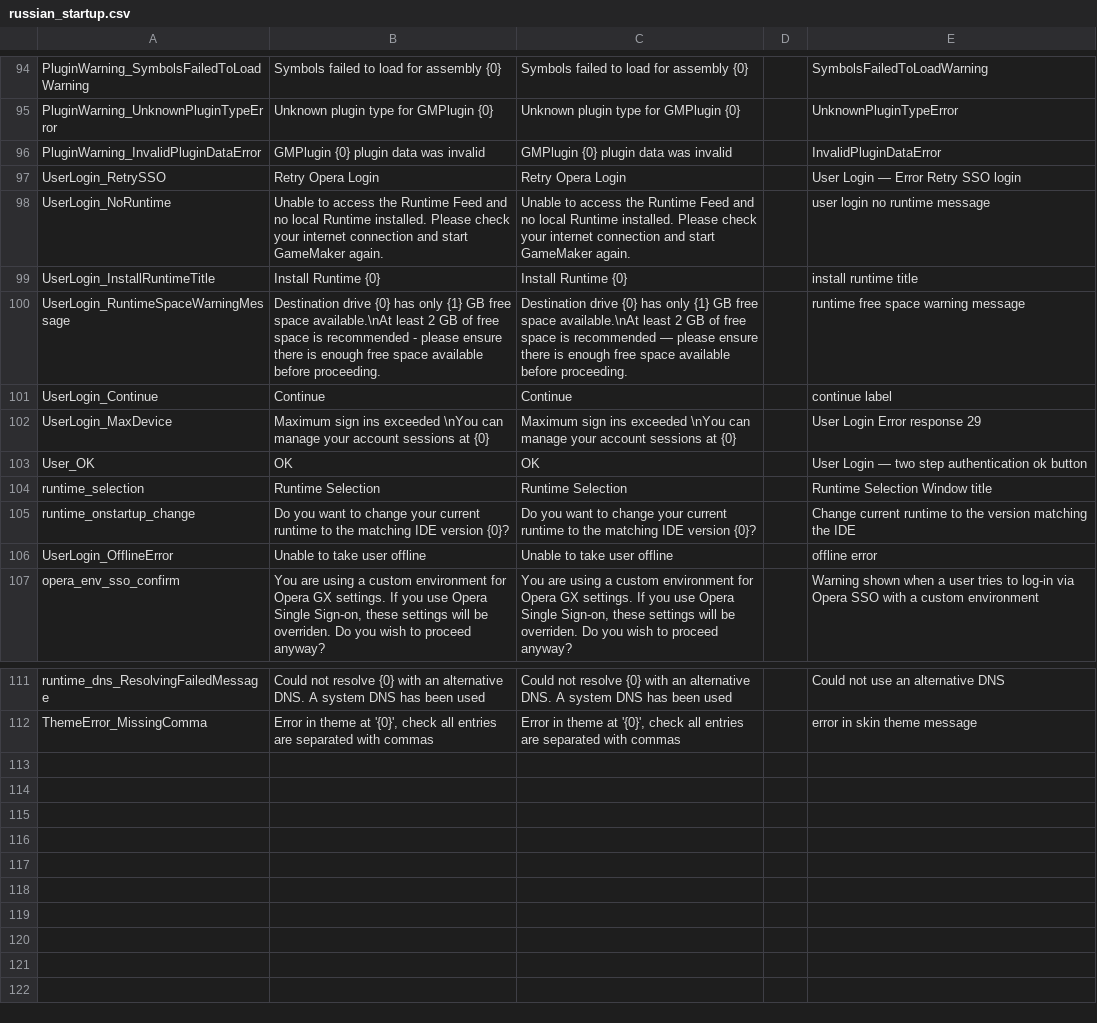
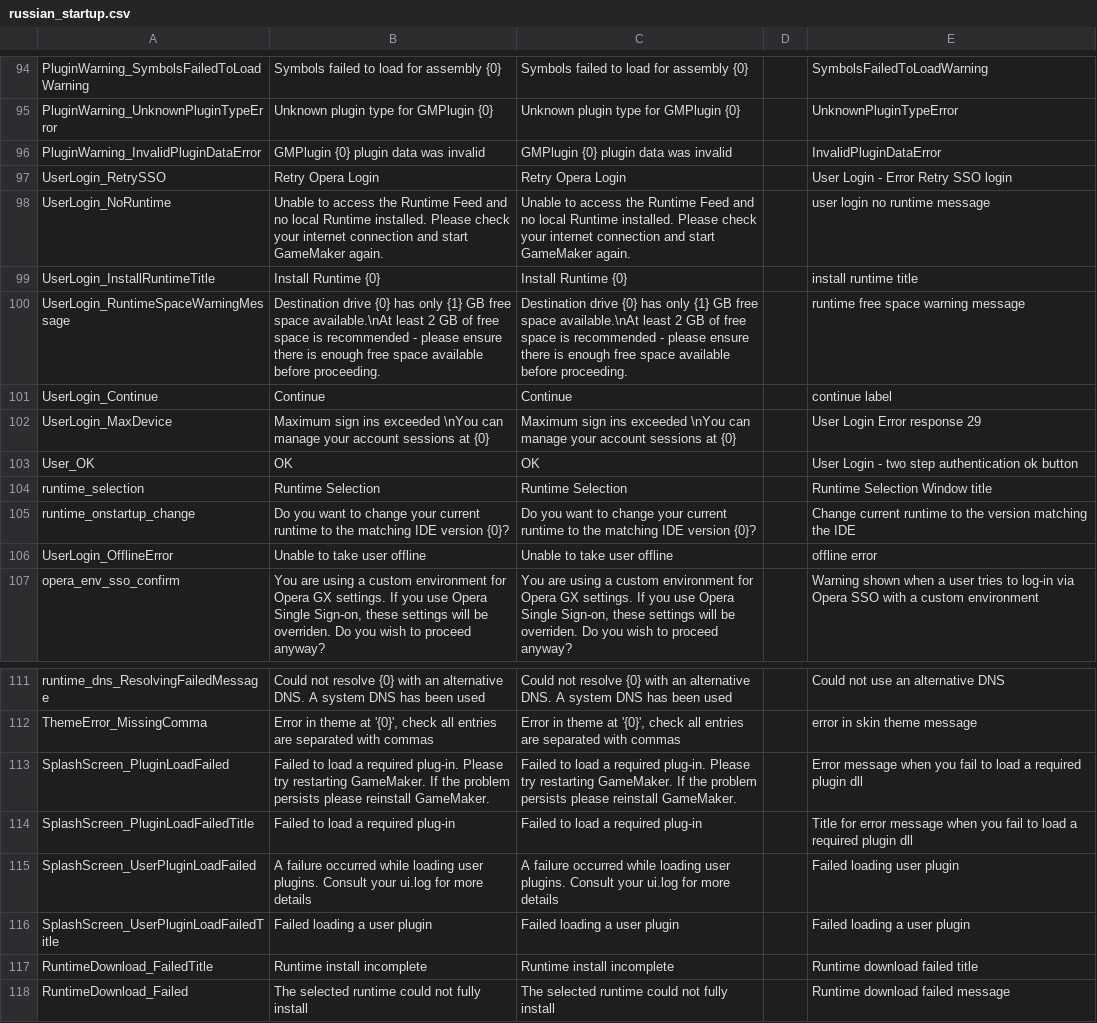
Before and after one commit to RushanM/GameMaker-Alt-Russian-Language, a CSV file: Languages/russian_startup.csv, drawn as a sheet; only a part is shown, gaps mark what is left out.

Commit message:
Работа над переводами

```diff
--- a/Languages/russian_startup.csv
+++ b/Languages/russian_startup.csv
@@ -96,9 +96,9 @@ PluginWarning_UnknownPluginTypeError,Unknown plugin type for GMPlugin {0},Unknow
 PluginWarning_InvalidPluginDataError,GMPlugin {0} plugin data was invalid,GMPlugin {0} plugin data was invalid,,InvalidPluginDataError
-UserLogin_RetrySSO,Retry Opera Login,Retry Opera Login,,User Login — Error Retry SSO login
+UserLogin_RetrySSO,Retry Opera Login,Retry Opera Login,,User Login - Error Retry SSO login
 UserLogin_NoRuntime,Unable to access the Runtime Feed and no local Runtime installed. Please check your internet connection and start GameMaker again.,Unable to access the Runtime Feed and no local Runtime installed. Please check your internet connection and start GameMaker again.,,user login no runtime message
 UserLogin_InstallRuntimeTitle,Install Runtime {0},Install Runtime {0},,install runtime title
-UserLogin_RuntimeSpaceWarningMessage,Destination drive {0} has only {1} GB free space available.\nAt least 2 GB of free space is recommended - please ensure there is enough free space available before proceeding.,Destination drive {0} has only {1} GB free space available.\nAt least 2 GB of free space is recommended — please ensure there is enough free space available before proceeding.,,runtime free space warning message
+UserLogin_RuntimeSpaceWarningMessage,Destination drive {0} has only {1} GB free space available.\nAt least 2 GB of free space is recommended - please ensure there is enough free space available before proceeding.,Destination drive {0} has only {1} GB free space available.\nAt least 2 GB of free space is recommended - please ensure there is enough free space available before proceeding.,,runtime free space warning message
 UserLogin_Continue,Continue,Continue,,continue label
 UserLogin_MaxDevice,Maximum sign ins exceeded \nYou can manage your account sessions at {0},Maximum sign ins exceeded \nYou can manage your account sessions at {0},,User Login Error response 29
-User_OK,OK,OK,,User Login — two step authentication ok button
+User_OK,OK,OK,,User Login - two step authentication ok button
 runtime_selection,Runtime Selection,Runtime Selection,,Runtime Selection Window title
@@ -112 +112,7 @@ runtime_dns_ResolvingFailedMessage,Could not resolve {0} with an alternative DNS
 ThemeError_MissingComma,"Error in theme at '{0}', check all entries are separated with commas","Error in theme at '{0}', check all entries are separated with commas",,error in skin theme message
+SplashScreen_PluginLoadFailed,Failed to load a required plug-in.  Please try restarting GameMaker.  If the problem persists please reinstall GameMaker.,Failed to load a required plug-in.  Please try restarting GameMaker.  If the problem persists please reinstall GameMaker.,,Error message when you fail to load a required plugin dll
+SplashScreen_PluginLoadFailedTitle,Failed to load a required plug-in,Failed to load a required plug-in,,Title for error message when you fail to load a required plugin dll
+SplashScreen_UserPluginLoadFailed,A failure occurred while loading user plugins. Consult your ui.log for more details,A failure occurred while loading user plugins. Consult your ui.log for more details,,Failed loading user plugin
+SplashScreen_UserPluginLoadFailedTitle,Failed loading a user plugin,Failed loading a user plugin,,Failed loading a user plugin
+RuntimeDownload_FailedTitle,Runtime install incomplete,Runtime install incomplete,,Runtime download failed title
+RuntimeDownload_Failed,The selected runtime could not fully install,The selected runtime could not fully install,,Runtime download failed message
```
